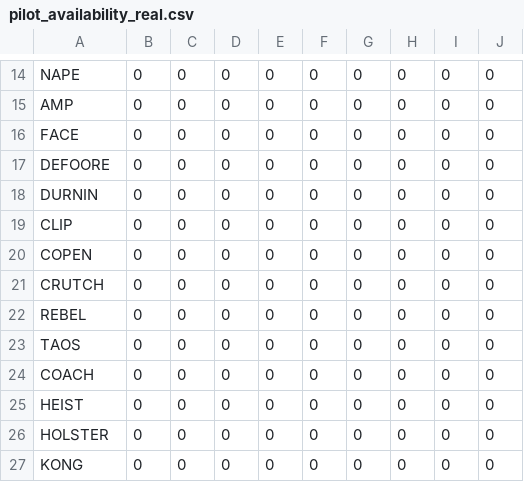
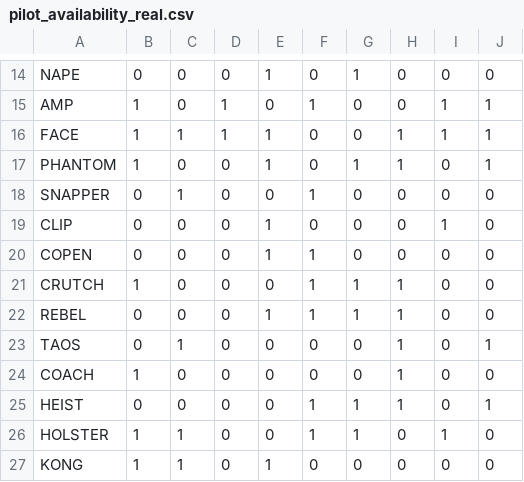
Before and after one commit to ShiGuyFly/PilotScheduling, a CSV file: csv/pilot_availability_real.csv, drawn as a sheet; only a part is shown, gaps mark what is left out; removed rows and columns are numbered as before the commit, all else as after; the diff covers the shown part only; the diff names each change by its address in the sheet, - before the commit and + after, or states it on an @@ line.

```diff
--- a/csv/pilot_availability_real.csv
+++ b/csv/pilot_availability_real.csv
-E14: 0
+E14: 1
-G14: 0
+G14: 1
-B15:B16: 0
+B15:B16: 1
-D15:D16: 0
+D15:D16: 1
-F15: 0
+F15: 1
-I15:I16: 0
+I15:I16: 1
-J15:J16: 0
+J15:J16: 1
-C16: 0
+C16: 1
-E16: 0
+E16: 1
-H16: 0
+H16: 1
-row 17: DEFOORE | 0 | 0 | 0 | 0 | 0 | 0 | 0 | 0 | 0
+row 17: PHANTOM | 1 | 0 | 0 | 1 | 0 | 1 | 1 | 0 | 1
-A18: DURNIN
+A18: SNAPPER
-C18: 0
+C18: 1
-F18: 0
+F18: 1
-E19:E20: 0
+E19:E20: 1
-I19: 0
+I19: 1
-F20:F22: 0
+F20:F22: 1
-B21: 0
+B21: 1
-G21:G22: 0
+G21:G22: 1
-H21:H25: 0
+H21:H25: 1
-E22: 0
+E22: 1
-C23: 0
+C23: 1
-J23: 0
+J23: 1
-B24: 0
+B24: 1
-F25:F26: 0
+F25:F26: 1
-G25:G26: 0
+G25:G26: 1
-J25: 0
+J25: 1
-B26:B27: 0
+B26:B27: 1
-C26:C27: 0
+C26:C27: 1
-I26: 0
+I26: 1
-E27: 0
+E27: 1
```
Also changed, not shown: 71 edited cells elsewhere in this file, csv/pilot_qual_real.csv, 1 other file.
